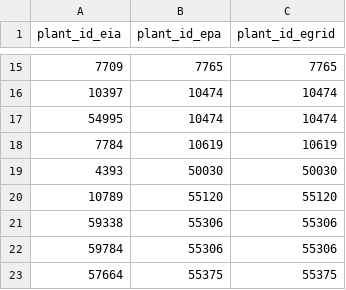
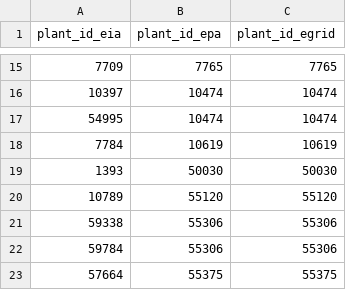
Before and after one commit to singularity-energy/open-grid-emissions, a CSV file: data/egrid/egrid_static_tables/2020/table_C5_crosswalk_of_EIA_ID_to_EPA_ID.csv, drawn as a sheet; only a part is shown, gaps mark what is left out.

```diff
--- a/data/egrid/egrid_static_tables/2020/table_C5_crosswalk_of_EIA_ID_to_EPA_ID.csv
+++ b/data/egrid/egrid_static_tables/2020/table_C5_crosswalk_of_EIA_ID_to_EPA_ID.csv
@@ -18,3 +18,3 @@
 7784,10619,10619
-4393,50030,50030
+1393,50030,50030
 10789,55120,55120
```
Also changed, not shown: 5 other files.
